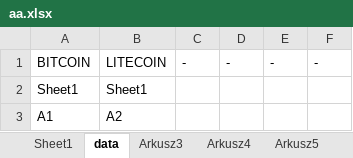
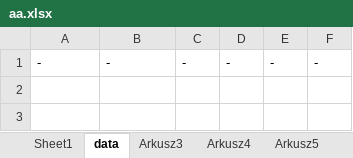
Before and after one commit to lunerien/price_updater, an Excel workbook: aa.xlsx, sheet data, drawn as a sheet; values as stored, in another font and other column widths than the file's, no borders; the diff names each change by its address in the sheet, - before the commit and + after, or states it on an @@ line.

```diff
--- a/aa.xlsx (sheet data)
+++ b/aa.xlsx (sheet data)
-A1: BITCOIN
+A1: -
-B1: LITECOIN
+B1: -
-row 2: Sheet1 | Sheet1
-row 3: A1 | A2
```
Also changed, not shown: sheet Sheet1, 4 other files.
